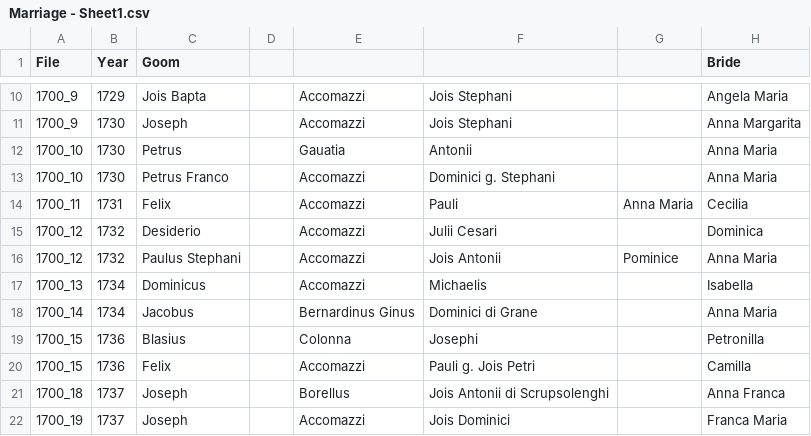
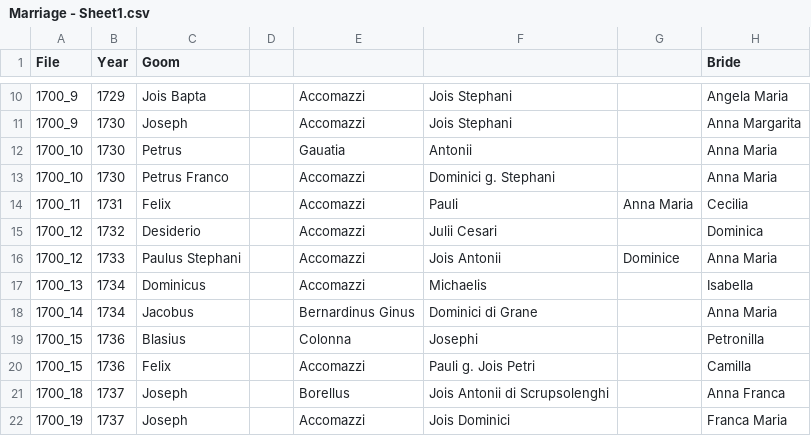
Before and after one commit to VittorioAccomazzi/Accomazzo, a CSV file: Data/Marriage - Sheet1.csv, drawn as a sheet; only a part is shown, gaps mark what is left out; the diff names each change by its address in the sheet, - before the commit and + after, or states it on an @@ line.

Commit message:
re #78 fixed typo

```diff
--- a/Data/Marriage - Sheet1.csv
+++ b/Data/Marriage - Sheet1.csv
-B16 (Year): 1732
+B16 (Year): 1733
-G16: Pominice
+G16: Dominice
```
